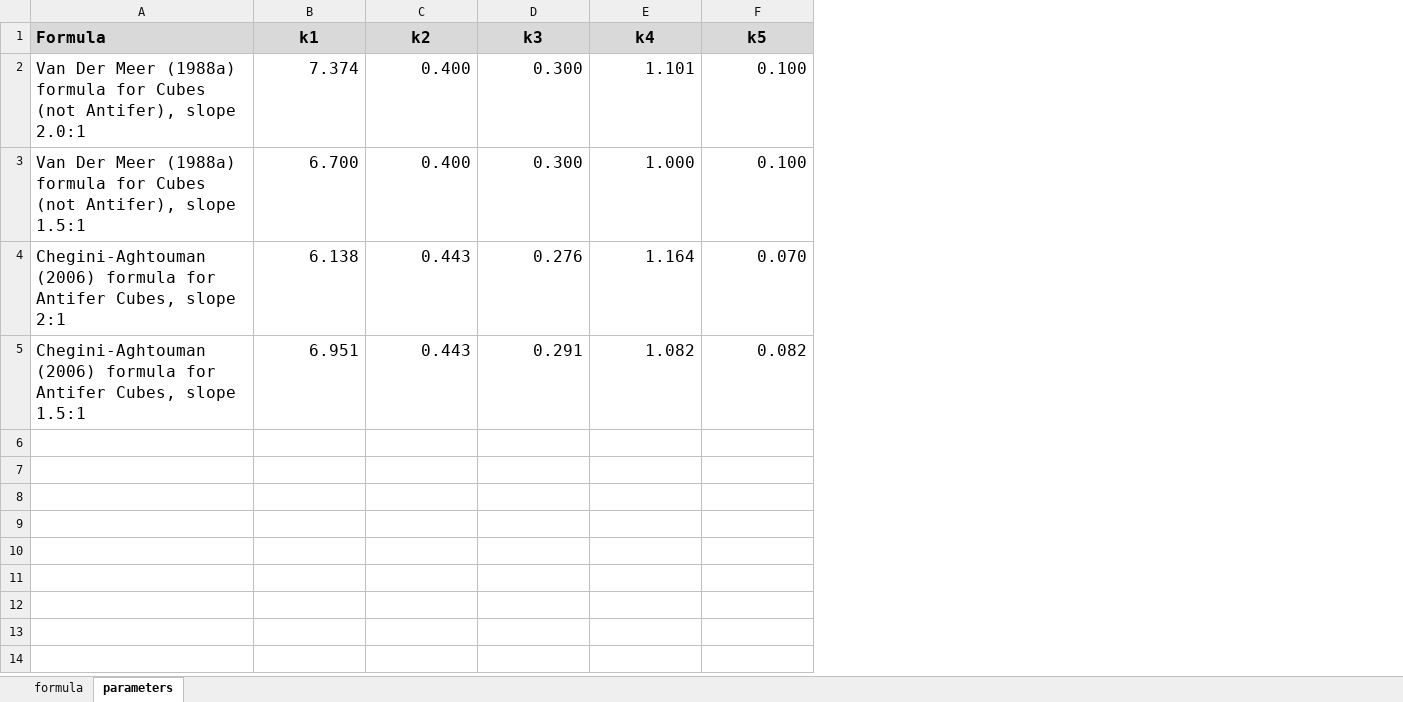
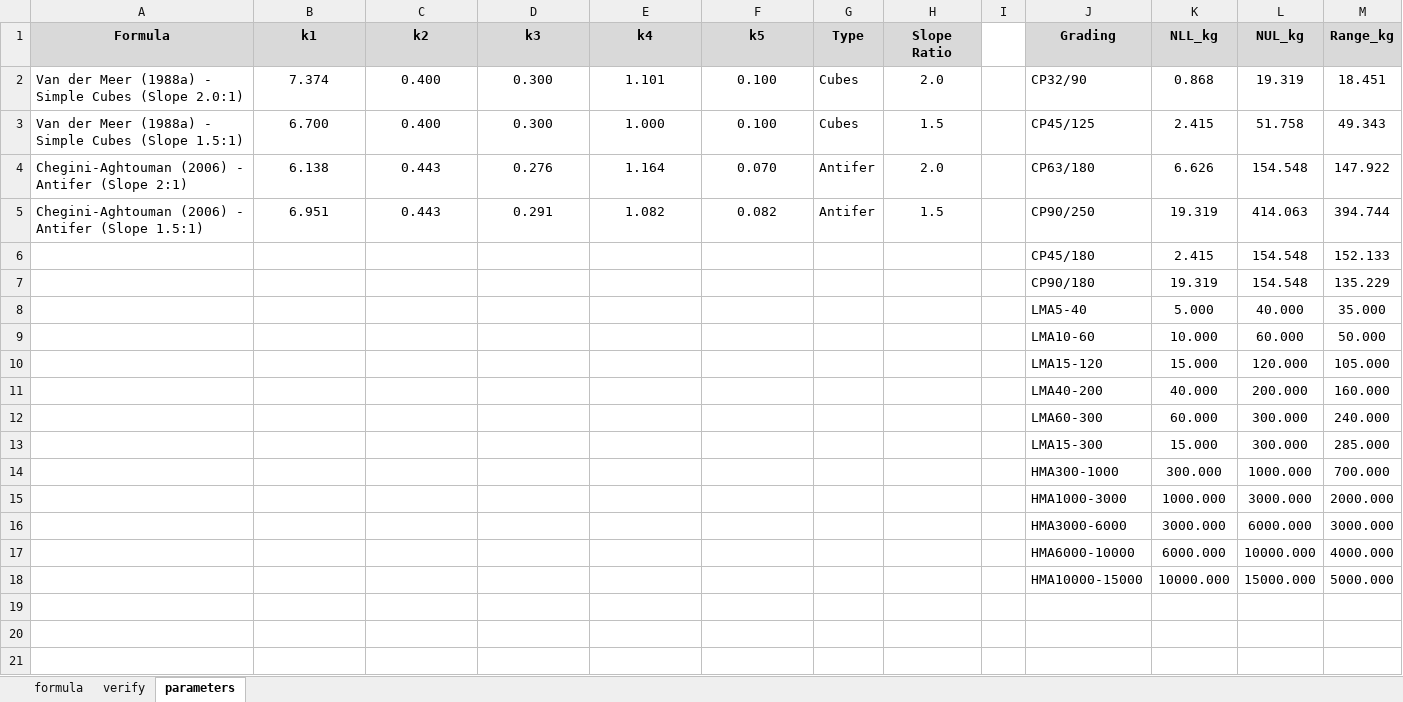
Before and after one commit to ricbencar/breakwater-cubes-calculator, an Excel workbook: breakwater_calculator.xlsx, sheet parameters, drawn as a sheet; values as stored, in another font and other column widths than the file's, no borders; the diff names each change by its address in the sheet, - before the commit and + after, or states it on an @@ line.

```diff
--- a/breakwater_calculator.xlsx (sheet parameters)
+++ b/breakwater_calculator.xlsx (sheet parameters)
+sheet tab: verify
+column G (Type), rows 2-5: Cubes | Cubes | Antifer | Antifer
+column H (Slope Ratio), rows 2-5: 2.0 | 1.5 | 2.0 | 1.5
+column I, empty
+column J (Grading), rows 2-5: CP32/90 | CP45/125 | CP63/180 | CP90/250
+column K (NLL_kg), rows 2-5: 0.868 | 2.415 | 6.626 | 19.319
+column L (NUL_kg), rows 2-5: 19.319 | 51.758 | 154.548 | 414.063
+column M (Range_kg), rows 2-5: 18.451 | 49.343 | 147.922 | 394.744
@@ A1:F5 text size: smaller @@
-A1 alignment: left
+A1 alignment: center
-A2 (Formula): Van Der Meer (1988a) formula for Cubes (not Antifer), slope 2.0:1
+A2 (Formula): Van der Meer (1988a) - Simple Cubes (Slope 2.0:1)
-B2:F5 alignment: right
+B2:F5 alignment: center
-A3 (Formula): Van Der Meer (1988a) formula for Cubes (not Antifer), slope 1.5:1
+A3 (Formula): Van der Meer (1988a) - Simple Cubes (Slope 1.5:1)
-A4 (Formula): Chegini-Aghtouman (2006) formula for Antifer Cubes, slope 2:1
+A4 (Formula): Chegini-Aghtouman (2006) - Antifer (Slope 2:1)
-A5 (Formula): Chegini-Aghtouman (2006) formula for Antifer Cubes, slope 1.5:1
+A5 (Formula): Chegini-Aghtouman (2006) - Antifer (Slope 1.5:1)
+row 6:  |  |  |  |  |  |  |  |  | CP45/180 | 2.415 | 154.548 | 152.133
+row 7:  |  |  |  |  |  |  |  |  | CP90/180 | 19.319 | 154.548 | 135.229
+row 8:  |  |  |  |  |  |  |  |  | LMA5-40 | 5.000 | 40.000 | 35.000
+row 9:  |  |  |  |  |  |  |  |  | LMA10-60 | 10.000 | 60.000 | 50.000
+row 10:  |  |  |  |  |  |  |  |  | LMA15-120 | 15.000 | 120.000 | 105.000
+row 11:  |  |  |  |  |  |  |  |  | LMA40-200 | 40.000 | 200.000 | 160.000
+row 12:  |  |  |  |  |  |  |  |  | LMA60-300 | 60.000 | 300.000 | 240.000
+row 13:  |  |  |  |  |  |  |  |  | LMA15-300 | 15.000 | 300.000 | 285.000
+row 14:  |  |  |  |  |  |  |  |  | HMA300-1000 | 300.000 | 1000.000 | 700.000
+row 15:  |  |  |  |  |  |  |  |  | HMA1000-3000 | 1000.000 | 3000.000 | 2000.000
+row 16:  |  |  |  |  |  |  |  |  | HMA3000-6000 | 3000.000 | 6000.000 | 3000.000
+row 17:  |  |  |  |  |  |  |  |  | HMA6000-10000 | 6000.000 | 10000.000 | 4000.000
+row 18:  |  |  |  |  |  |  |  |  | HMA10000-15000 | 10000.000 | 15000.000 | 5000.000
+row 19: (empty)
+row 20: (empty)
+row 21: (empty)
```
Also changed, not shown: sheet formula, hidden cells, charts or pictures, 9 other files.
